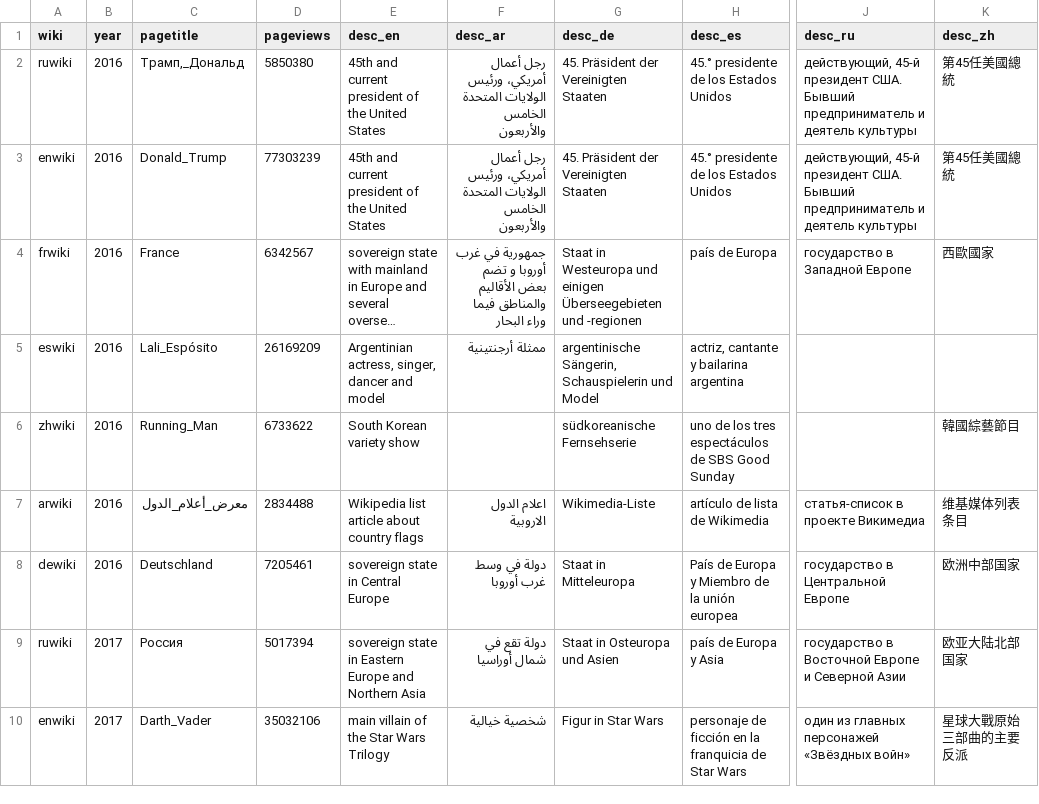
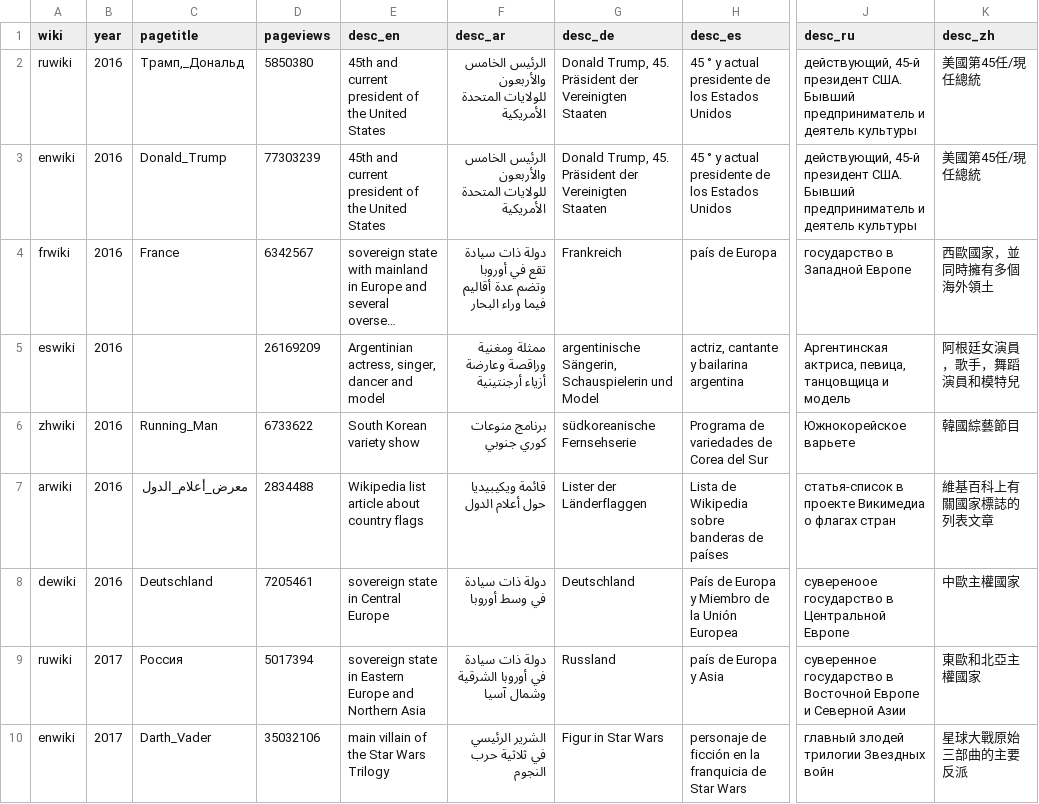
Before and after one commit to humanmade/wikimedia-shiro-theme, a CSV file: assets/src/foundation-assets/wikipedia20/data/wp20pageviews.csv, drawn as a sheet; only a part is shown, gaps mark what is left out; long unchanged cells end in …; the diff covers the shown part only; the diff names each change by its address in the sheet, - before the commit and + after, or states it on an @@ line.

```diff
--- a/assets/src/foundation-assets/wikipedia20/data/wp20pageviews.csv
+++ b/assets/src/foundation-assets/wikipedia20/data/wp20pageviews.csv
-F2:F3 (desc_ar): رجل أعمال أمريكي، ورئيس الولايات المتحدة الخامس والأربعون
+F2:F3 (desc_ar): الرئيس الخامس والأربعون للولايات المتحدة الأمريكية
-G2:G3 (desc_de): 45. Präsident der Vereinigten Staaten
+G2:G3 (desc_de): Donald Trump, 45. Präsident der Vereinigten Staaten
-H2:H3 (desc_es): 45.° presidente de los Estados Unidos
+H2:H3 (desc_es): 45 ° y actual presidente de los Estados Unidos
-K2:K3 (desc_zh): 第45任美國總統
+K2:K3 (desc_zh): 美國第45任/現任總統
-F4 (desc_ar): جمهورية في غرب أوروبا و تضم بعض الأقاليم والمناطق فيما وراء…
+F4 (desc_ar): دولة ذات سيادة تقع في أوروبا وتضم عدة أقاليم فيما وراء…
-G4 (desc_de): Staat in Westeuropa und einigen Überseegebieten und -regionen
+G4 (desc_de): Frankreich
-K4 (desc_zh): 西歐國家
+K4 (desc_zh): 西歐國家，並同時擁有多個海外領土
-C5 (pagetitle): Lali_Espósito
+C5 (pagetitle): (empty)
-F5 (desc_ar): ممثلة أرجنتينية
+F5 (desc_ar): ممثلة ومغنية وراقصة وعارضة أزياء أرجنتينية
-J5 (desc_ru): (empty)
+J5 (desc_ru): Аргентинская актриса, певица, танцовщица и модель
-K5 (desc_zh): (empty)
+K5 (desc_zh): 阿根廷女演員，歌手，舞蹈演員和模特兒
-F6 (desc_ar): (empty)
+F6 (desc_ar): برنامج منوعات كوري جنوبي
-H6 (desc_es): uno de los tres espectáculos de SBS Good Sunday
+H6 (desc_es): Programa de variedades de Corea del Sur
-J6 (desc_ru): (empty)
+J6 (desc_ru): Южнокорейское варьете
-F7 (desc_ar): اعلام الدول الاروبية
+F7 (desc_ar): قائمة ويكيبيديا حول أعلام الدول
-G7 (desc_de): Wikimedia-Liste
+G7 (desc_de): Lister der Länderflaggen
-H7 (desc_es): artículo de lista de Wikimedia
+H7 (desc_es): Lista de Wikipedia sobre banderas de países
-J7 (desc_ru): статья-список в проекте Викимедиа
+J7 (desc_ru): статья-список в проекте Викимедиа о флагах стран
-K7 (desc_zh): 维基媒体列表条目
+K7 (desc_zh): 維基百科上有關國家標誌的列表文章
-F8 (desc_ar): دولة في وسط غرب أوروبا
+F8 (desc_ar): دولة ذات سيادة في وسط أوروبا
-G8 (desc_de): Staat in Mitteleuropa
+G8 (desc_de): Deutschland
-H8 (desc_es): País de Europa y Miembro de la unión europea
+H8 (desc_es): País de Europa y Miembro de la Unión Europea
-J8 (desc_ru): государство в Центральной Европе
+J8 (desc_ru): сувереноое государство в Центральной Европе
-K8 (desc_zh): 欧洲中部国家
+K8 (desc_zh): 中歐主權國家
-F9 (desc_ar): دولة تقع في شمال أوراسيا
+F9 (desc_ar): دولة ذات سيادة في أوروبا الشرقية وشمال آسيا
-G9 (desc_de): Staat in Osteuropa und Asien
+G9 (desc_de): Russland
-J9 (desc_ru): государство в…
+J9 (desc_ru): суверенное государство в…
-K9 (desc_zh): 欧亚大陆北部国家
+K9 (desc_zh): 東歐和北亞主權國家
-F10 (desc_ar): شخصية خيالية
+F10 (desc_ar): الشرير الرئيسي في ثلاثية حرب النجوم
-J10 (desc_ru): один из главных персонажей «Звёздных войн»
+J10 (desc_ru): главный злодей трилогии Звездных войн
```
Also changed, not shown: 2 added rows, 2 removed rows and 89 edited cells elsewhere in this file, 3 other files.
